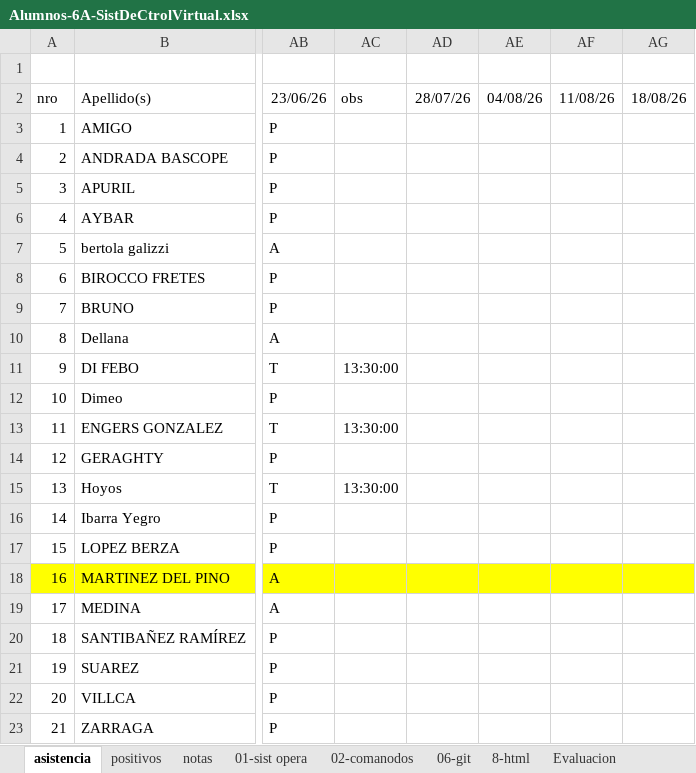
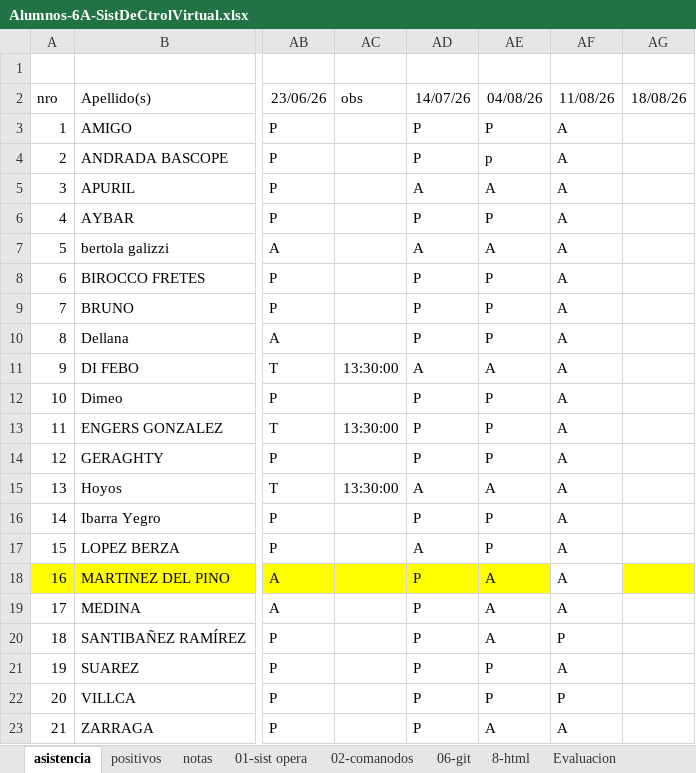
Before and after one commit to gcasas1972/inasistencias_2026, an Excel workbook: inasistencias-6A-sistDeCtrolVirtual/Alumnos-6A-SistDeCtrolVirtual.xlsx, sheet asistencia, drawn as a sheet; only a part is shown, gaps mark what is left out; values as stored, in another font and other column widths than the file's, no borders; conditional formats not drawn; the diff covers the shown part only; the diff names each change by its address in the sheet, - before the commit and + after, or states it on an @@ line.

```diff
--- a/inasistencias-6A-sistDeCtrolVirtual/Alumnos-6A-SistDeCtrolVirtual.xlsx (sheet asistencia)
+++ b/inasistencias-6A-sistDeCtrolVirtual/Alumnos-6A-SistDeCtrolVirtual.xlsx (sheet asistencia)
-AD2: 28/07/26
+AD2: 14/07/26
-AD3:AD4: (empty)
+AD3:AD4: P
-AE3: (empty)
+AE3: P
-AF3:AF19: (empty)
+AF3:AF19: A
-AE4: (empty)
+AE4: p
-AD5: (empty)
+AD5: A
-AE5: (empty)
+AE5: A
-AD6: (empty)
+AD6: P
-AE6: (empty)
+AE6: P
-AD7: (empty)
+AD7: A
-AE7: (empty)
+AE7: A
-AD8:AD10: (empty)
+AD8:AD10: P
-AE8:AE10: (empty)
+AE8:AE10: P
-AD11: (empty)
+AD11: A
-AE11: (empty)
+AE11: A
-AD12:AD14: (empty)
+AD12:AD14: P
-AE12:AE14: (empty)
+AE12:AE14: P
-AD15: (empty)
+AD15: A
-AE15: (empty)
+AE15: A
-AD16: (empty)
+AD16: P
-AE16:AE17: (empty)
+AE16:AE17: P
-AD17: (empty)
+AD17: A
-AD18:AD23: (empty)
+AD18:AD23: P
-AE18:AE20: (empty)
+AE18:AE20: A
-AF18 fill: #FFFF00
+AF18 fill: none
-AF20: (empty)
+AF20: P
-AE21:AE22: (empty)
+AE21:AE22: P
-AF21: (empty)
+AF21: A
-AF22: (empty)
+AF22: P
-AE23: (empty)
+AE23: A
-AF23: (empty)
+AF23: A
```
Also changed, not shown: 12 edited cells elsewhere in this sheet, sheet notas, formulas that keep their value, inasistencias-5a-Electornica/alumnos-5a-Electronica.xlsx, inasistencias-5a-InstrumentalYsistemasElectricos/alumnos-5a-InstrumentalYsistElectricos.xlsx, 54 other files.
